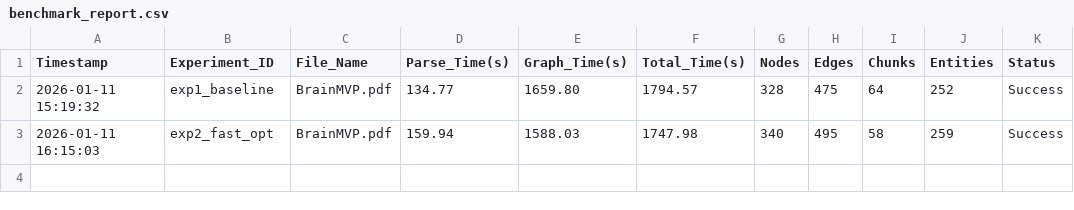
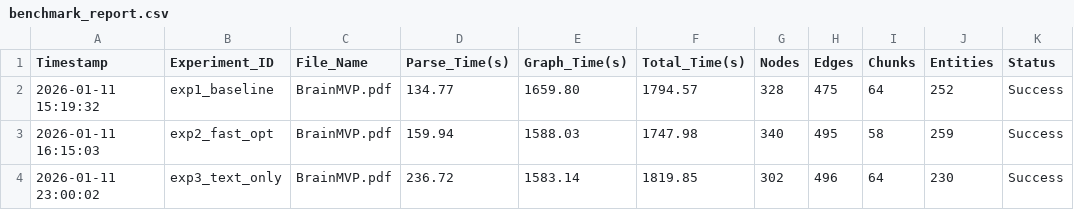
Before and after one commit to HKUDS/RAG-Anything, a CSV file: work-space/benchmark_report.csv, drawn as a sheet.

Commit message:
exp text only build graph

```diff
--- a/work-space/benchmark_report.csv
+++ b/work-space/benchmark_report.csv
@@ -3 +3,2 @@ Timestamp,Experiment_ID,File_Name,Parse_Time(s),Graph_Time(s),Total_Time(s),Node
 2026-01-11 16:15:03,exp2_fast_opt,BrainMVP.pdf,159.94,1588.03,1747.98,340,495,58,259,Success
+2026-01-11 23:00:02,exp3_text_only,BrainMVP.pdf,236.72,1583.14,1819.85,302,496,64,230,Success
```
Also changed, not shown: 1 other file.
